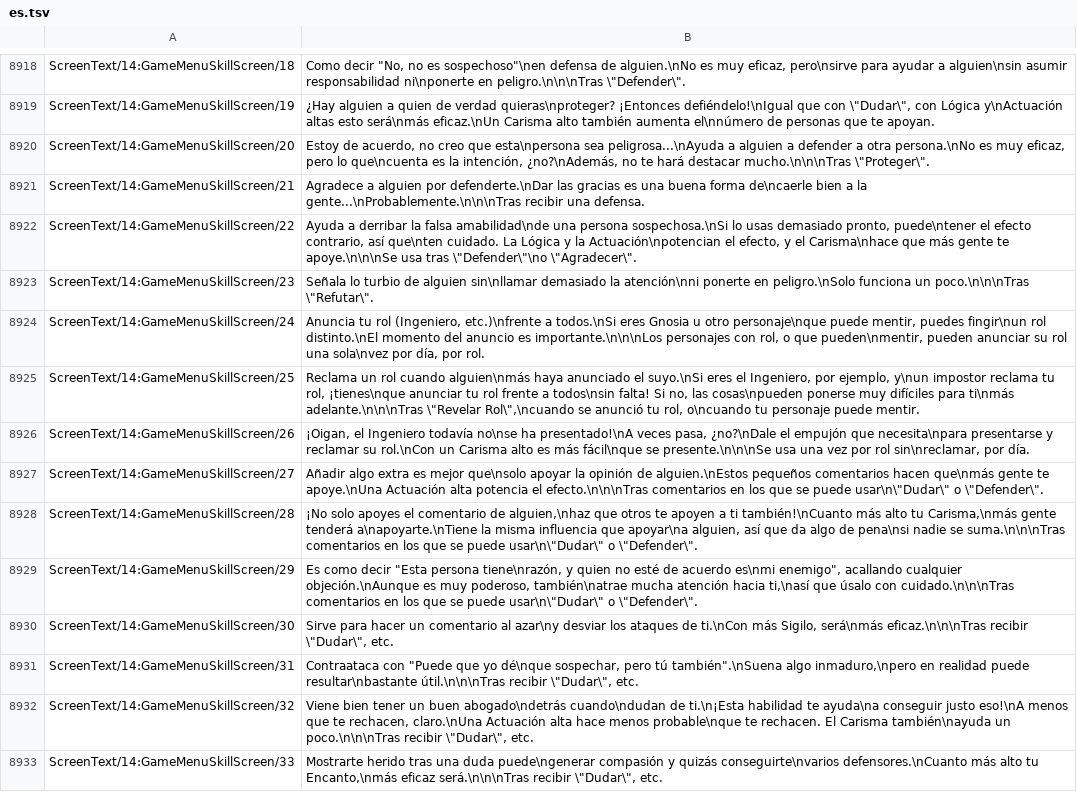
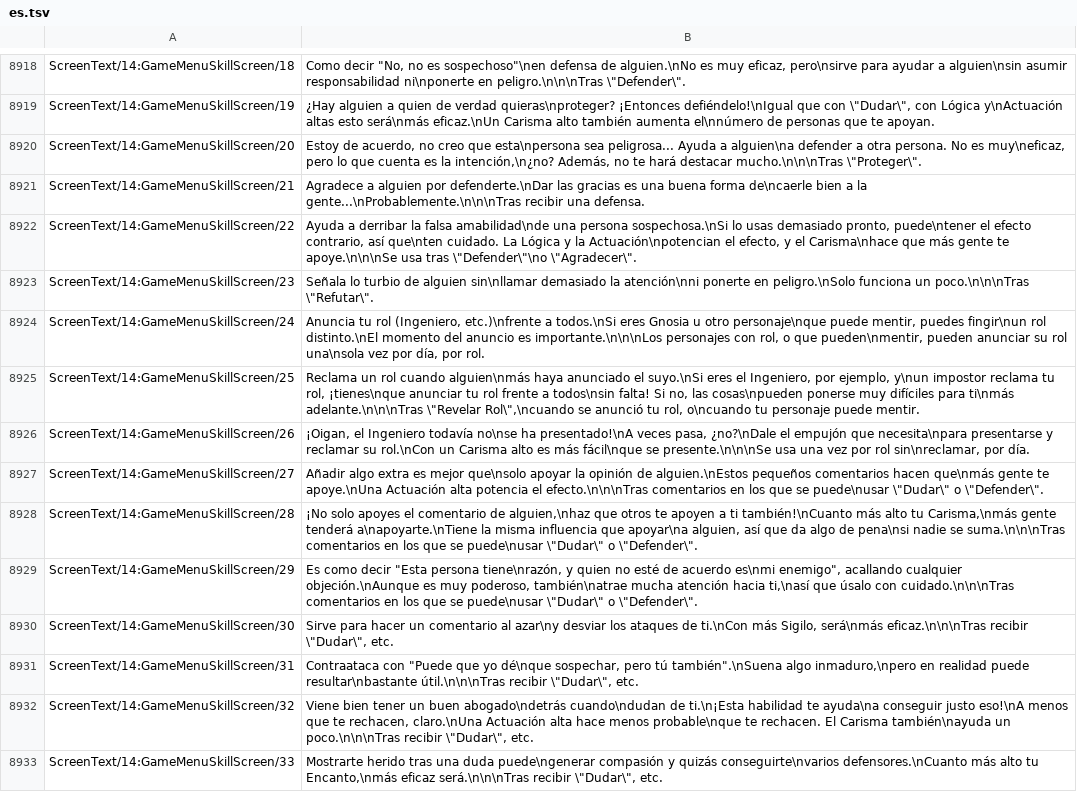
Before and after one commit to leonardoreali/gnosia-translation, a TSV file: translations/es.tsv, drawn as a sheet; only a part is shown, gaps mark what is left out; the diff covers the shown part only.

```diff
--- a/translations/es.tsv
+++ b/translations/es.tsv
@@ -8919,3 +8919,3 @@ ScreenText/14:GameMenuSkillScreen/18	Como decir "No, no es sospechoso"\nen defen
 ScreenText/14:GameMenuSkillScreen/19	¿Hay alguien a quien de verdad quieras\nproteger? ¡Entonces defiéndelo!\nIgual que con \"Dudar\", con Lógica y\nActuación altas esto será\nmás eficaz.\nUn Carisma alto también aumenta el\nnúmero de personas que te apoyan.
-ScreenText/14:GameMenuSkillScreen/20	"Estoy de acuerdo, no creo que esta\npersona sea peligrosa..."\nAyuda a alguien a defender a otra persona.\nNo es muy eficaz, pero lo que\ncuenta es la intención, ¿no?\nAdemás, no te hará destacar mucho.\n\n\nTras \"Proteger\".
+ScreenText/14:GameMenuSkillScreen/20	"Estoy de acuerdo, no creo que esta\npersona sea peligrosa..." Ayuda a alguien\na defender a otra persona. No es muy\neficaz, pero lo que cuenta es la intención,\n¿no? Además, no te hará destacar mucho.\n\n\nTras \"Proteger\".
 ScreenText/14:GameMenuSkillScreen/21	Agradece a alguien por defenderte.\nDar las gracias es una buena forma de\ncaerle bien a la gente...\nProbablemente.\n\n\nTras recibir una defensa.
@@ -8923,8 +8923,8 @@ ScreenText/14:GameMenuSkillScreen/22	Ayuda a derribar la falsa amabilidad\nde un
 ScreenText/14:GameMenuSkillScreen/23	Señala lo turbio de alguien sin\nllamar demasiado la atención\nni ponerte en peligro.\nSolo funciona un poco.\n\n\nTras \"Refutar\".
-ScreenText/14:GameMenuSkillScreen/24	Anuncia tu rol (Ingeniero, etc.)\nfrente a todos.\nSi eres Gnosia u otro personaje\nque puede mentir, puedes fingir\nun rol distinto.\nEl momento del anuncio es importante.\n\n\nLos personajes con rol, o que pueden\nmentir, pueden anunciar su rol una sola\nvez por día, por rol.
+ScreenText/14:GameMenuSkillScreen/24	Anuncia tu rol (Ingeniero, etc.)\nfrente a todos.\nSi eres Gnosia u otro personaje\nque puede mentir, puedes fingir\nun rol distinto.\nEl momento del anuncio es importante.\n\n\nLos personajes con rol, o que pueden\nmentir, pueden anunciar su rol una\nsola vez por día, por rol.
 ScreenText/14:GameMenuSkillScreen/25	Reclama un rol cuando alguien\nmás haya anunciado el suyo.\nSi eres el Ingeniero, por ejemplo, y\nun impostor reclama tu rol, ¡tienes\nque anunciar tu rol frente a todos\nsin falta! Si no, las cosas\npueden ponerse muy difíciles para ti\nmás adelante.\n\n\nTras \"Revelar Rol\",\ncuando se anunció tu rol, o\ncuando tu personaje puede mentir.
 ScreenText/14:GameMenuSkillScreen/26	"¡Oigan, el Ingeniero todavía no\nse ha presentado!"\nA veces pasa, ¿no?\nDale el empujón que necesita\npara presentarse y reclamar su rol.\nCon un Carisma alto es más fácil\nque se presente.\n\n\nSe usa una vez por rol sin\nreclamar, por día.
-ScreenText/14:GameMenuSkillScreen/27	Añadir algo extra es mejor que\nsolo apoyar la opinión de alguien.\nEstos pequeños comentarios hacen que\nmás gente te apoye.\nUna Actuación alta potencia el efecto.\n\n\nTras comentarios en los que se puede usar\n\"Dudar\" o \"Defender\".
-ScreenText/14:GameMenuSkillScreen/28	¡No solo apoyes el comentario de alguien,\nhaz que otros te apoyen a ti también!\nCuanto más alto tu Carisma,\nmás gente tenderá a\napoyarte.\nTiene la misma influencia que apoyar\na alguien, así que da algo de pena\nsi nadie se suma.\n\n\nTras comentarios en los que se puede usar\n\"Dudar\" o \"Defender\".
-ScreenText/14:GameMenuSkillScreen/29	Es como decir "Esta persona tiene\nrazón, y quien no esté de acuerdo es\nmi enemigo", acallando cualquier objeción.\nAunque es muy poderoso, también\natrae mucha atención hacia ti,\nasí que úsalo con cuidado.\n\n\nTras comentarios en los que se puede usar\n\"Dudar\" o \"Defender\".
+ScreenText/14:GameMenuSkillScreen/27	Añadir algo extra es mejor que\nsolo apoyar la opinión de alguien.\nEstos pequeños comentarios hacen que\nmás gente te apoye.\nUna Actuación alta potencia el efecto.\n\n\nTras comentarios en los que se puede\nusar \"Dudar\" o \"Defender\".
+ScreenText/14:GameMenuSkillScreen/28	¡No solo apoyes el comentario de alguien,\nhaz que otros te apoyen a ti también!\nCuanto más alto tu Carisma,\nmás gente tenderá a\napoyarte.\nTiene la misma influencia que apoyar\na alguien, así que da algo de pena\nsi nadie se suma.\n\n\nTras comentarios en los que se puede\nusar \"Dudar\" o \"Defender\".
+ScreenText/14:GameMenuSkillScreen/29	Es como decir "Esta persona tiene\nrazón, y quien no esté de acuerdo es\nmi enemigo", acallando cualquier objeción.\nAunque es muy poderoso, también\natrae mucha atención hacia ti,\nasí que úsalo con cuidado.\n\n\nTras comentarios en los que se puede\nusar \"Dudar\" o \"Defender\".
 ScreenText/14:GameMenuSkillScreen/30	Sirve para hacer un comentario al azar\ny desviar los ataques de ti.\nCon más Sigilo, será\nmás eficaz.\n\n\nTras recibir \"Dudar\", etc.
```
Also changed, not shown: 10 edited cells elsewhere in this file, translations/de.tsv, translations/fr.tsv, 2 other files.
